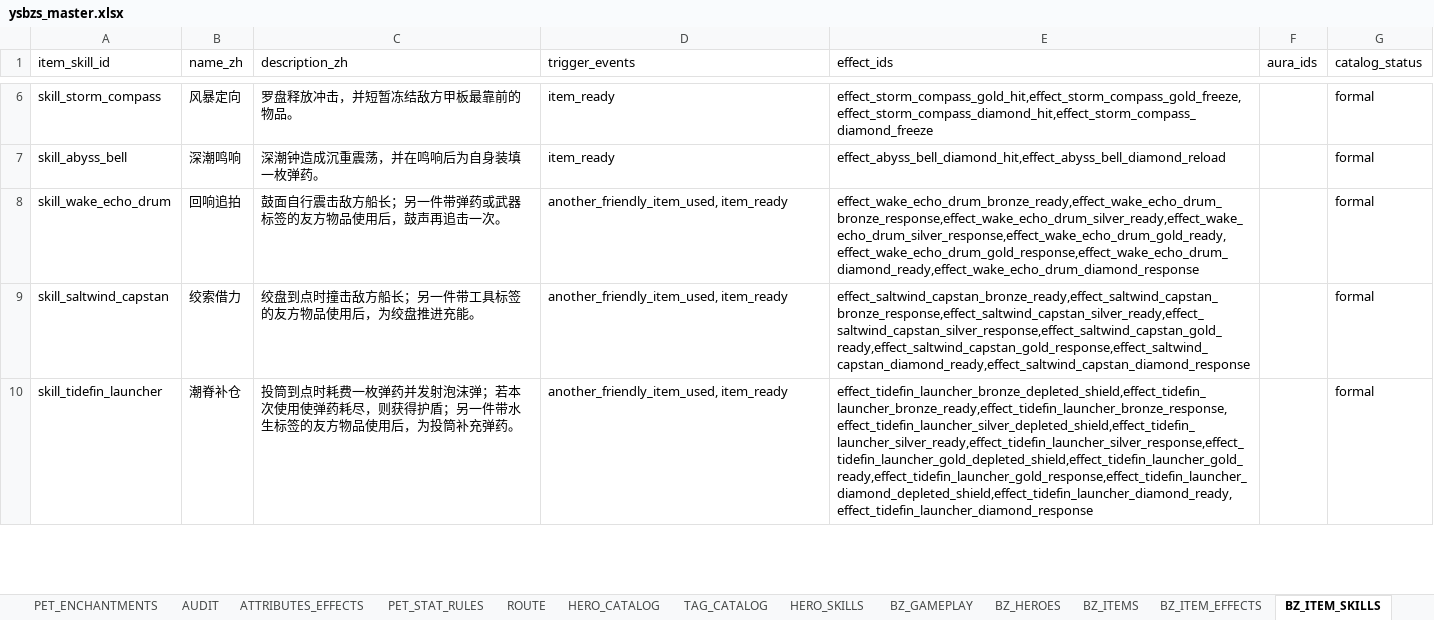
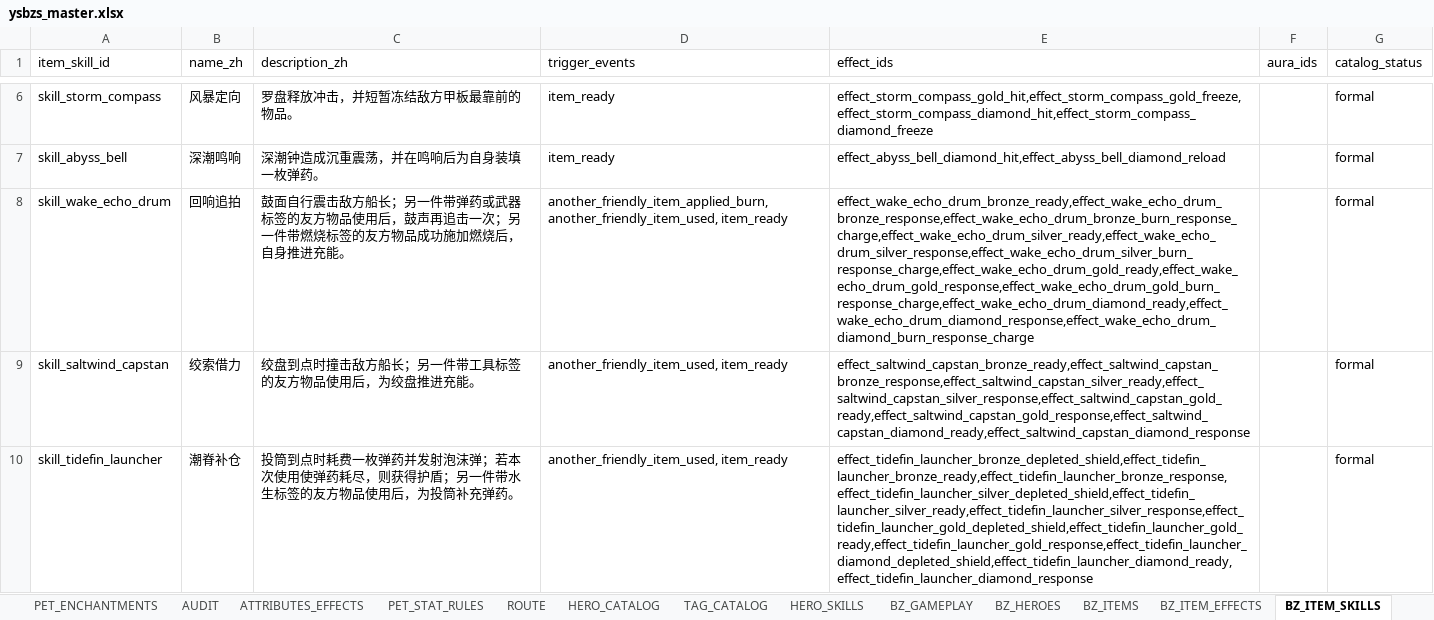
Before and after one commit to jyf0330/ysbzs, an Excel workbook: xlsx/ysbzs_master.xlsx, sheet BZ_ITEM_SKILLS, drawn as a sheet; only a part is shown, gaps mark what is left out; values as stored, in another font and other column widths than the file's, no borders; the diff names each change by its address in the sheet, - before the commit and + after, or states it on an @@ line.

Commit message:
data(content): add original pirate burn response

```diff
--- a/xlsx/ysbzs_master.xlsx (sheet BZ_ITEM_SKILLS)
+++ b/xlsx/ysbzs_master.xlsx (sheet BZ_ITEM_SKILLS)
-C8 (description_zh): …追击一次。
+C8 (description_zh): …追击一次；另一件带燃烧标签的友方物品成功施加燃烧后，自身推进充能。
-D8 (trigger_events): another_friendly_item_used, item_ready
+D8 (trigger_events): another_friendly_item_applied_burn, another_friendly_item_used, item_ready
-E8 (effect_ids): effect_wake_echo_drum_bronze_ready,effect_wake_echo_drum_bronze_response,effect_wake_echo_drum_silver_ready,effect_wake_echo_drum_silver_response,effect_wake_echo_drum_gold_ready,effect_wake_echo_drum_gold_response,effect_wake_echo_drum_diamond_ready,effect_wake_echo_drum_diamond_response
+E8 (effect_ids): effect_wake_echo_drum_bronze_ready,effect_wake_echo_drum_bronze_response,effect_wake_echo_drum_bronze_burn_response_charge,effect_wake_echo_drum_silver_ready,effect_wake_echo_drum_silver_response,effect_wake_echo_drum_silver_burn_response_charge,effect_wake_echo_drum_gold_ready,effect_wake_echo_drum_gold_response,effect_wake_echo_drum_gold_burn_response_charge,effect_wake_echo_drum_diamond_ready,effect_wake_echo_drum_diamond_response,effect_wake_echo_drum_diamond_burn_response_charge
```
Also changed, not shown: sheet BZ_ITEM_EFFECTS, sheet BZ_GAMEPLAY, sheet BZ_GHOST_SNAPSHOTS, sheet BZ_SOURCE_SNAPSHOT, 10 other files.
